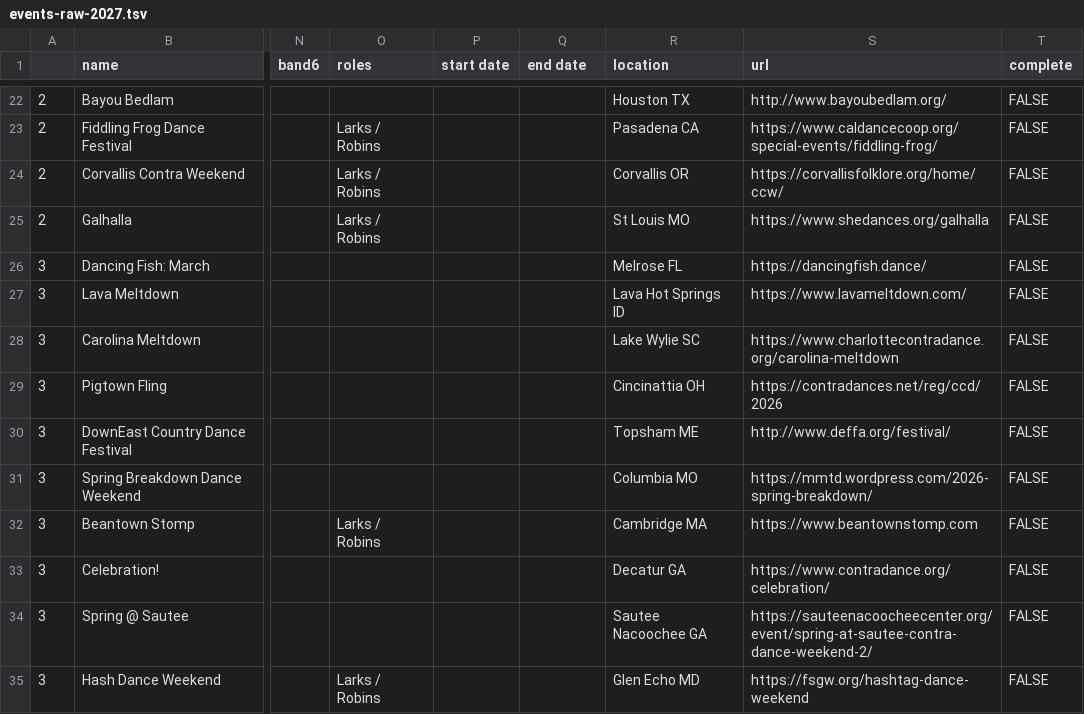
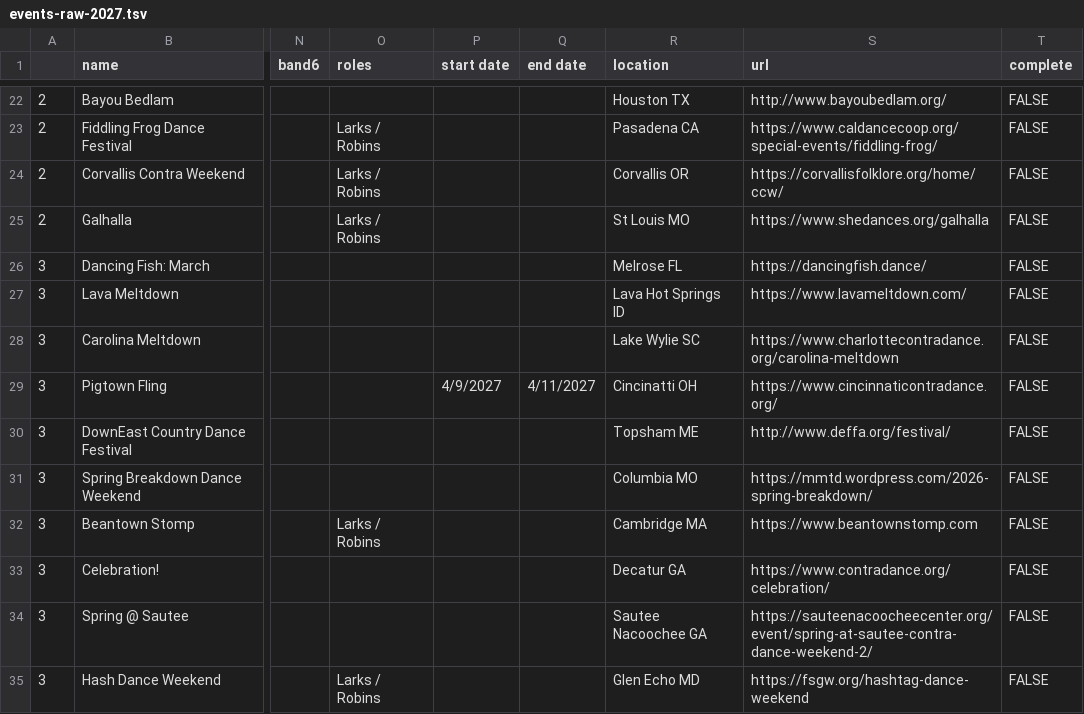
Before and after one commit to jeffkaufman/trycontra, a TSV file: events-raw-2027.tsv, drawn as a sheet; only a part is shown, gaps mark what is left out; the diff names each change by its address in the sheet, - before the commit and + after, or states it on an @@ line.

Commit message:
sync with spreadsheet

```diff
--- a/events-raw-2027.tsv
+++ b/events-raw-2027.tsv
-P29 (start date): (empty)
+P29 (start date): 4/9/2027
-Q29 (end date): (empty)
+Q29 (end date): 4/11/2027
-R29 (location): Cincinattia OH
+R29 (location): Cincinatti OH
-S29 (url): https://contradances.net/reg/ccd/2026
+S29 (url): https://www.cincinnaticontradance.org/
```
Also changed, not shown: 1 other file.
